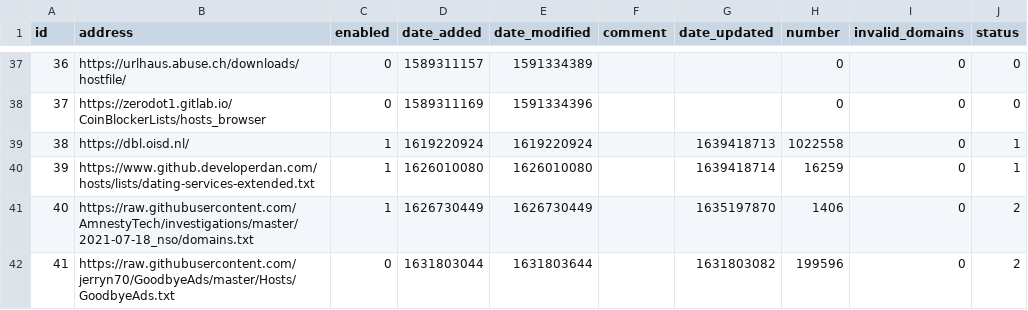
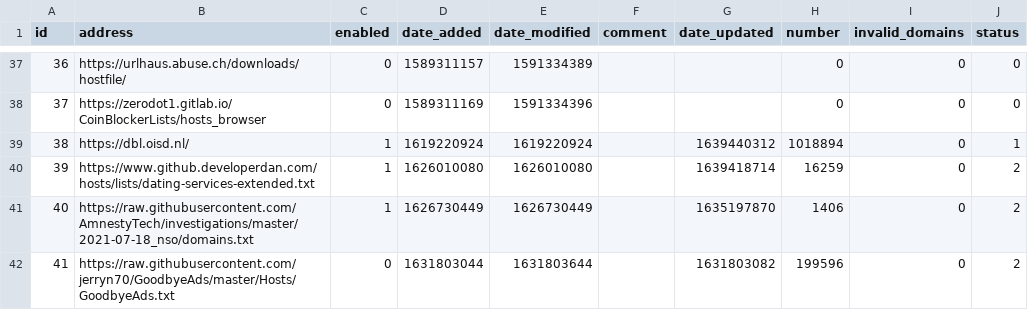
Before and after one commit to sloannin/piholelists, a CSV file: adlist.csv, drawn as a sheet; only a part is shown, gaps mark what is left out.

Commit message:
Updated December 14, 2021  1:00AM

```diff
--- a/adlist.csv
+++ b/adlist.csv
@@ -38,4 +38,4 @@ id,address,enabled,date_added,date_modified,comment,date_updated,number,invalid_
 37,https://zerodot1.gitlab.io/CoinBlockerLists/hosts_browser,0,1589311169,1591334396,"","",0,0,0
-38,https://dbl.oisd.nl/,1,1619220924,1619220924,"",1639418713,1022558,0,1
-39,https://www.github.developerdan.com/hosts/lists/dating-services-extended.txt,1,1626010080,1626010080,"",1639418714,16259,0,1
+38,https://dbl.oisd.nl/,1,1619220924,1619220924,"",1639440312,1018894,0,1
+39,https://www.github.developerdan.com/hosts/lists/dating-services-extended.txt,1,1626010080,1626010080,"",1639418714,16259,0,2
 40,https://raw.githubusercontent.com/AmnestyTech/investigations/master/2021-07-18_nso/domains.txt,1,1626730449,1626730449,"",1635197870,1406,0,2
```
